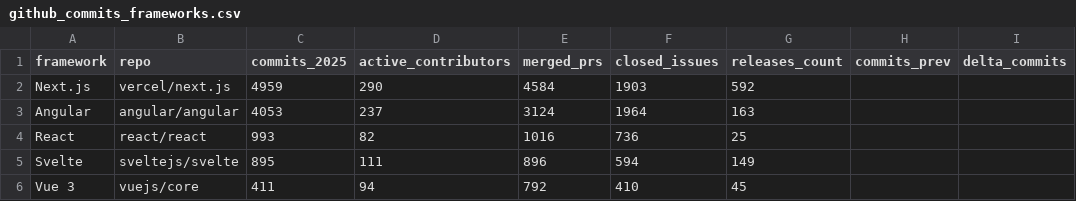
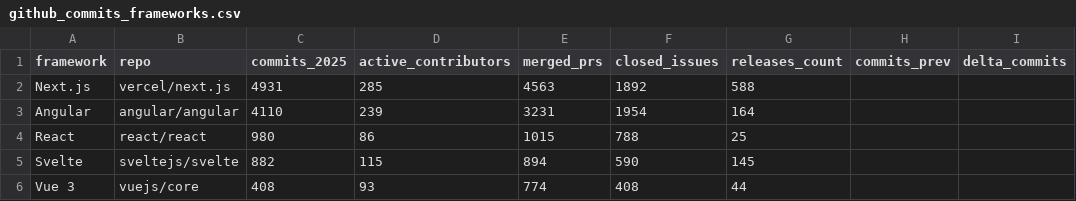
Before and after one commit to Sam-24-dev/Technology-trend-analysis-platform, a CSV file: assets/assets/data/github_commits_frameworks.csv, drawn as a sheet; only a part is shown; the diff names each change by its address in the sheet, - before the commit and + after, or states it on an @@ line.

```diff
--- a/assets/assets/data/github_commits_frameworks.csv
+++ b/assets/assets/data/github_commits_frameworks.csv
-C2 (commits_2025): 4959
+C2 (commits_2025): 4931
-D2 (active_contributors): 290
+D2 (active_contributors): 285
-E2 (merged_prs): 4584
+E2 (merged_prs): 4563
-F2 (closed_issues): 1903
+F2 (closed_issues): 1892
-G2 (releases_count): 592
+G2 (releases_count): 588
-C3 (commits_2025): 4053
+C3 (commits_2025): 4110
-D3 (active_contributors): 237
+D3 (active_contributors): 239
-E3 (merged_prs): 3124
+E3 (merged_prs): 3231
-F3 (closed_issues): 1964
+F3 (closed_issues): 1954
-G3 (releases_count): 163
+G3 (releases_count): 164
-C4 (commits_2025): 993
+C4 (commits_2025): 980
-D4 (active_contributors): 82
+D4 (active_contributors): 86
-E4 (merged_prs): 1016
+E4 (merged_prs): 1015
-F4 (closed_issues): 736
+F4 (closed_issues): 788
-C5 (commits_2025): 895
+C5 (commits_2025): 882
-D5 (active_contributors): 111
+D5 (active_contributors): 115
-E5 (merged_prs): 896
+E5 (merged_prs): 894
-F5 (closed_issues): 594
+F5 (closed_issues): 590
-G5 (releases_count): 149
+G5 (releases_count): 145
-C6 (commits_2025): 411
+C6 (commits_2025): 408
-D6 (active_contributors): 94
+D6 (active_contributors): 93
-E6 (merged_prs): 792
+E6 (merged_prs): 774
-F6 (closed_issues): 410
+F6 (closed_issues): 408
-G6 (releases_count): 45
+G6 (releases_count): 44
```
Also changed, not shown: assets/assets/data/github_correlacion.csv, assets/assets/data/so_tendencias_mensuales.csv, 30 other files.
